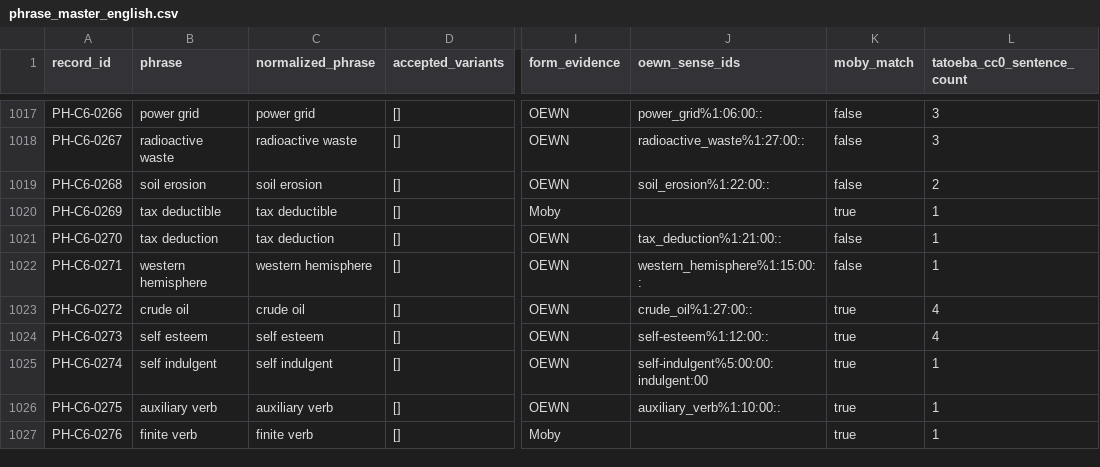
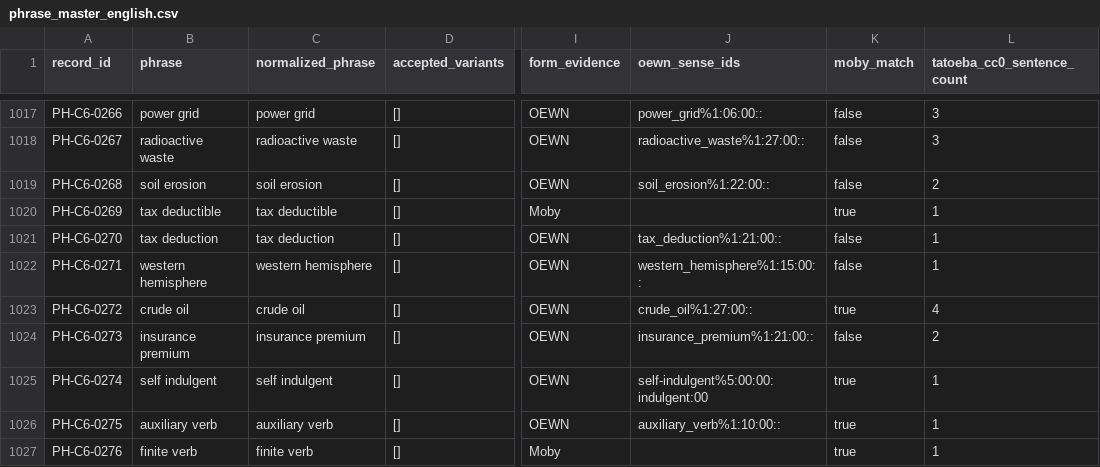
Before and after one commit to andrezha/EngMaster-AI-Agent, a CSV file: data_sources/clean/phrase_master_english/phrase_master_english.csv, drawn as a sheet; only a part is shown, gaps mark what is left out; the diff names each change by its address in the sheet, - before the commit and + after, or states it on an @@ line.

Commit message:
Complete all phrase Chinese content batches

```diff
--- a/data_sources/clean/phrase_master_english/phrase_master_english.csv
+++ b/data_sources/clean/phrase_master_english/phrase_master_english.csv
-B1024 (phrase): self esteem
+B1024 (phrase): insurance premium
-C1024 (normalized_phrase): self esteem
+C1024 (normalized_phrase): insurance premium
-J1024 (oewn_sense_ids): self-esteem%1:12:00::
+J1024 (oewn_sense_ids): insurance_premium%1:21:00::
-K1024 (moby_match): true
+K1024 (moby_match): false
-L1024 (tatoeba_cc0_sentence_count): 4
+L1024 (tatoeba_cc0_sentence_count): 2
```
Also changed, not shown: data_sources/processed/phrase_selection_review/cet6_selection_evidence.csv, 7 other files.
